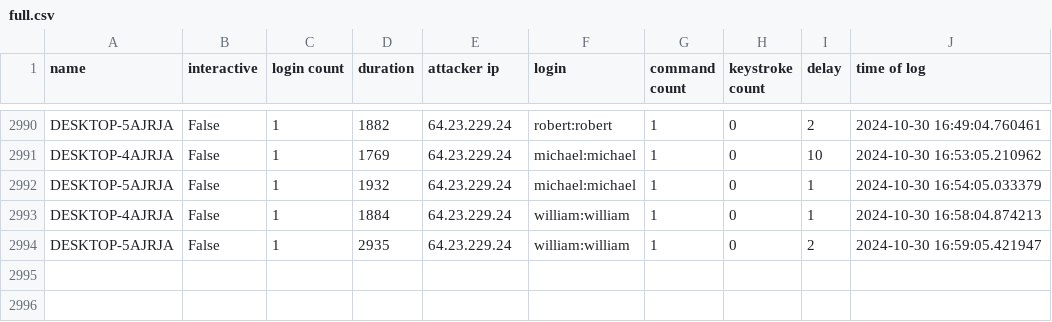
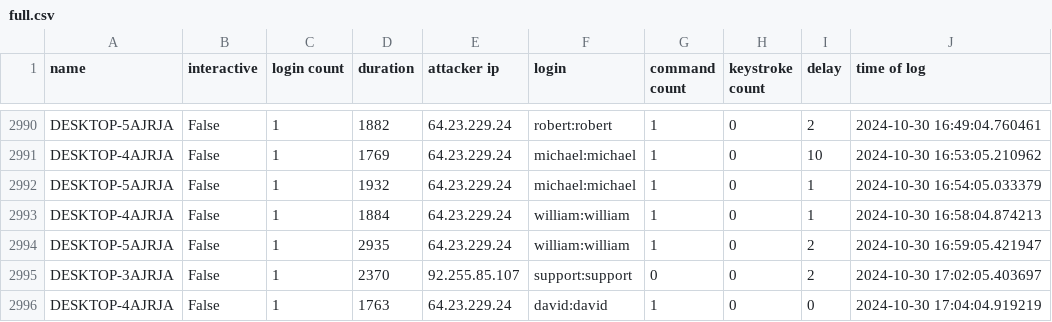
Before and after one commit to ryanfleming23/honeypot-group-1a, a CSV file: dat/full.csv, drawn as a sheet; only a part is shown, gaps mark what is left out; the diff names each change by its address in the sheet, - before the commit and + after, or states it on an @@ line.

Commit message:
auto commit Wed 30 Oct 2024 05:05:02 PM EDT

```diff
--- a/dat/full.csv
+++ b/dat/full.csv
+row 2995: DESKTOP-3AJRJA | False | 1 | 2370 | 92.255.85.107 | support:support | 0 | 0 | 2 | 2024-10-30 17:02:05.403697
+row 2996: DESKTOP-4AJRJA | False | 1 | 1763 | 64.23.229.24 | david:david | 1 | 0 | 0 | 2024-10-30 17:04:04.919219
```
